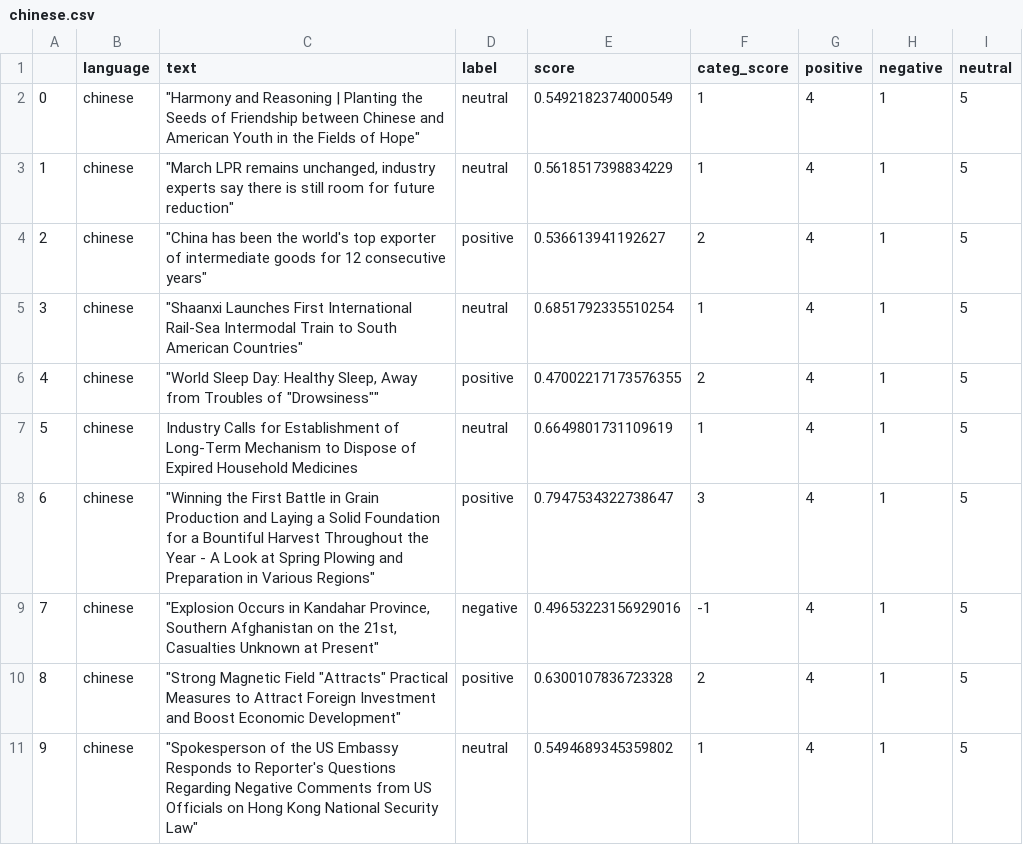
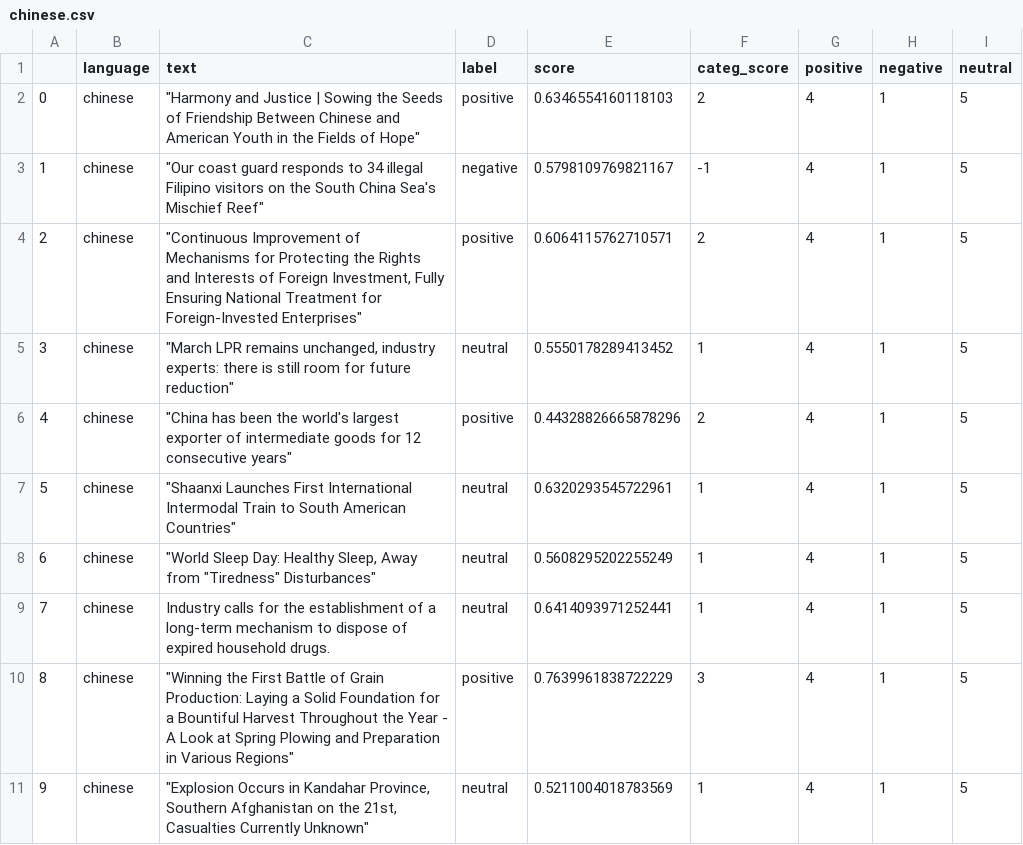
Before and after one commit to mfhan/translatenews, a CSV file: chinese.csv, drawn as a sheet.

```diff
--- a/chinese.csv
+++ b/chinese.csv
@@ -1,11 +1,11 @@
 ,language,text,label,score,categ_score,positive,negative,neutral
-0,chinese,"""Harmony and Reasoning | Planting the Seeds of Friendship between Chinese and American Youth in the Fields of Hope""",neutral,0.5492182374000549,1,4,1,5
-1,chinese,"""March LPR remains unchanged, industry experts say there is still room for future reduction""",neutral,0.5618517398834229,1,4,1,5
-2,chinese,"""China has been the world's top exporter of intermediate goods for 12 consecutive years""",positive,0.536613941192627,2,4,1,5
-3,chinese,"""Shaanxi Launches First International Rail-Sea Intermodal Train to South American Countries""",neutral,0.6851792335510254,1,4,1,5
-4,chinese,"""World Sleep Day: Healthy Sleep, Away from Troubles of ""Drowsiness""""",positive,0.47002217173576355,2,4,1,5
-5,chinese,Industry Calls for Establishment of Long-Term Mechanism to Dispose of Expired Household Medicines,neutral,0.6649801731109619,1,4,1,5
-6,chinese,"""Winning the First Battle in Grain Production and Laying a Solid Foundation for a Bountiful Harvest Throughout the Year - A Look at Spring Plowing and Preparation in Various Regions""",positive,0.7947534322738647,3,4,1,5
-7,chinese,"""Explosion Occurs in Kandahar Province, Southern Afghanistan on the 21st, Casualties Unknown at Present""",negative,0.49653223156929016,-1,4,1,5
-8,chinese,"""Strong Magnetic Field ""Attracts"" Practical Measures to Attract Foreign Investment and Boost Economic Development""",positive,0.6300107836723328,2,4,1,5
-9,chinese,"""Spokesperson of the US Embassy Responds to Reporter's Questions Regarding Negative Comments from US Officials on Hong Kong National Security Law""",neutral,0.5494689345359802,1,4,1,5
+0,chinese,"""Harmony and Justice | Sowing the Seeds of Friendship Between Chinese and American Youth in the Fields of Hope""",positive,0.6346554160118103,2,4,1,5
+1,chinese,"""Our coast guard responds to 34 illegal Filipino visitors on the South China Sea's Mischief Reef""",negative,0.5798109769821167,-1,4,1,5
+2,chinese,"""Continuous Improvement of Mechanisms for Protecting the Rights and Interests of Foreign Investment, Fully Ensuring National Treatment for Foreign-Invested Enterprises""",positive,0.6064115762710571,2,4,1,5
+3,chinese,"""March LPR remains unchanged, industry experts: there is still room for future reduction""",neutral,0.5550178289413452,1,4,1,5
+4,chinese,"""China has been the world's largest exporter of intermediate goods for 12 consecutive years""",positive,0.44328826665878296,2,4,1,5
+5,chinese,"""Shaanxi Launches First International Intermodal Train to South American Countries""",neutral,0.6320293545722961,1,4,1,5
+6,chinese,"""World Sleep Day: Healthy Sleep, Away from ""Tiredness"" Disturbances""",neutral,0.5608295202255249,1,4,1,5
+7,chinese,Industry calls for the establishment of a long-term mechanism to dispose of expired household drugs.,neutral,0.6414093971252441,1,4,1,5
+8,chinese,"""Winning the First Battle of Grain Production: Laying a Solid Foundation for a Bountiful Harvest Throughout the Year - A Look at Spring Plowing and Preparation in Various Regions""",positive,0.7639961838722229,3,4,1,5
+9,chinese,"""Explosion Occurs in Kandahar Province, Southern Afghanistan on the 21st, Casualties Currently Unknown""",neutral,0.5211004018783569,1,4,1,5
```
